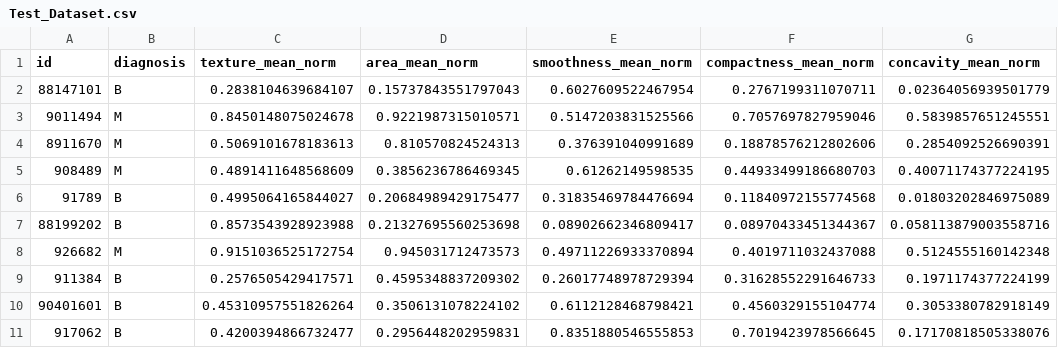
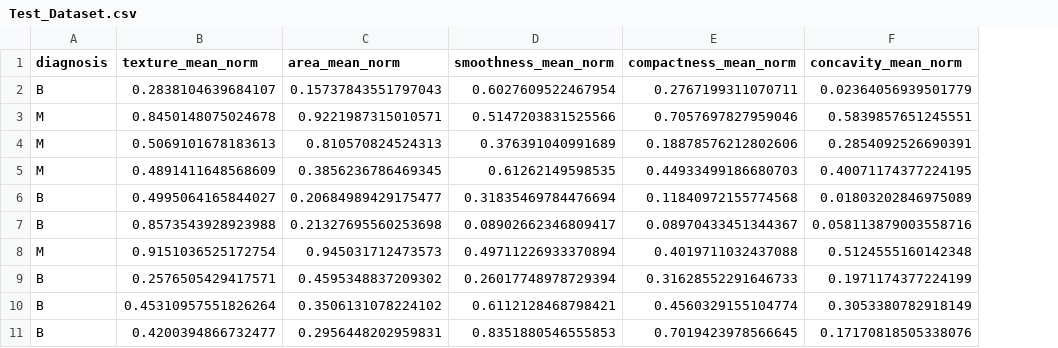
Before and after one commit to onshino/IS3221-Project, a CSV file: Test_Dataset.csv, drawn as a sheet; only a part is shown; the diff names each change by its address in the sheet, - before the commit and + after, or states it on an @@ line.

```diff
--- a/Test_Dataset.csv
+++ b/Test_Dataset.csv
-column A (id), rows 2-11: 88147101 | 9011494 | 8911670 | 908489 | 91789 | 88199202 | 926682 | 911384 | 90401601 | 917062
```
Also changed, not shown: Cleaned-Breast-cancer-mod.csv, Normalized-breast-cancer-mod.csv, 2 other files.
